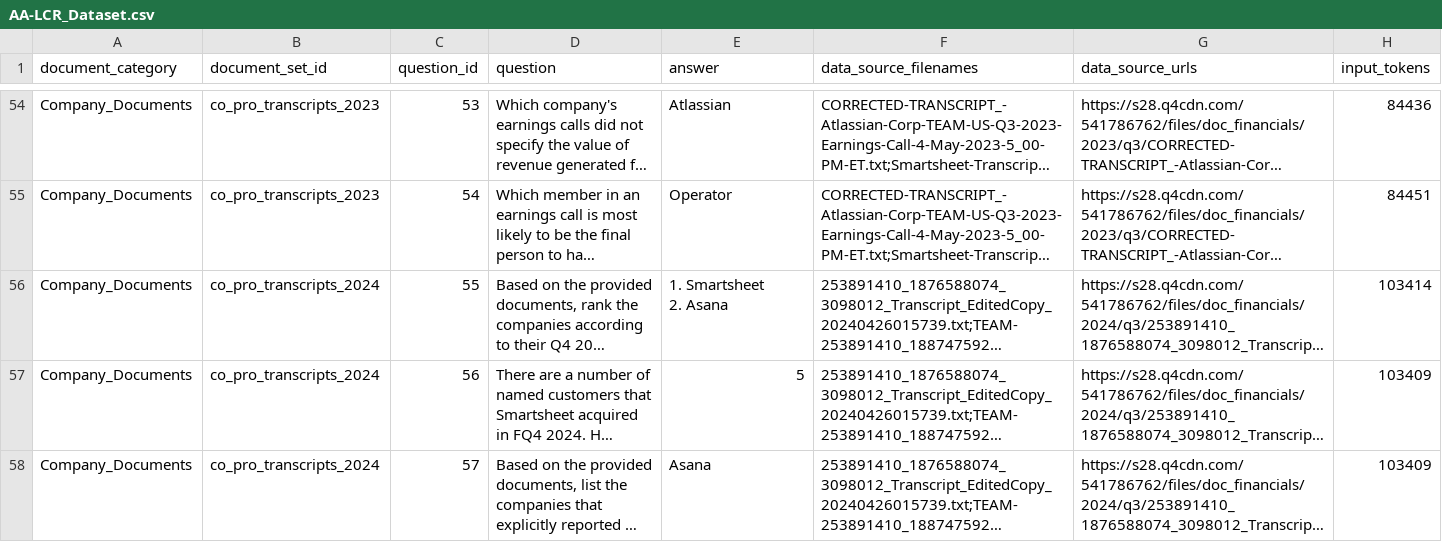
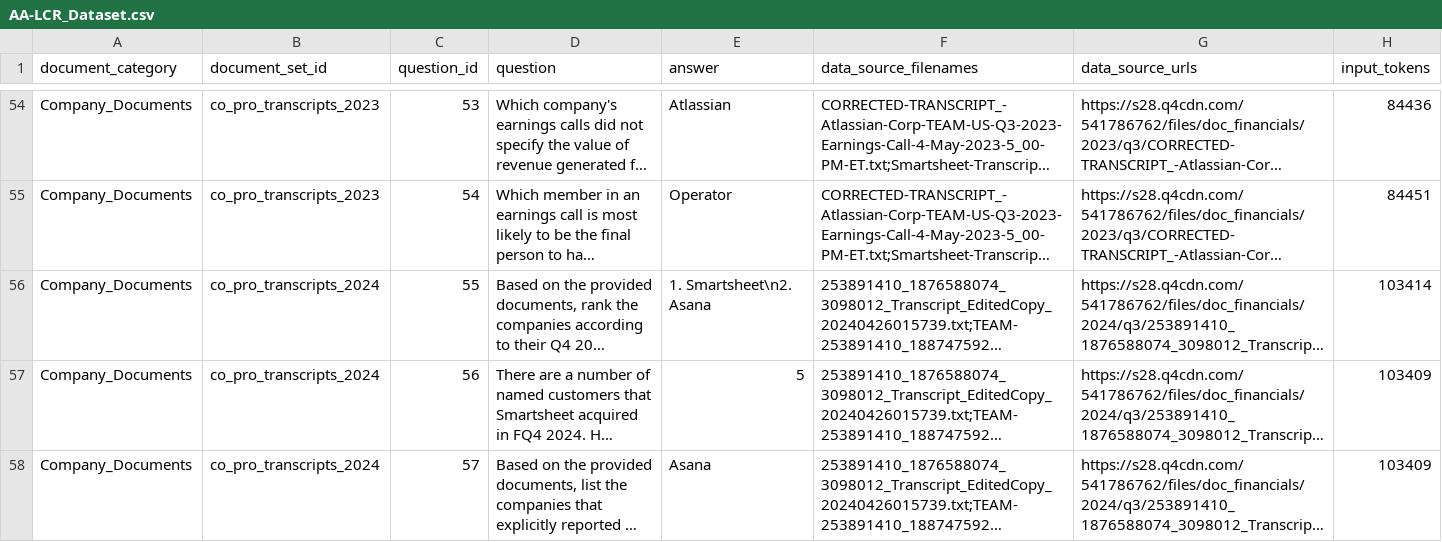
Before and after one commit to runshengdu/aa_lcr_exp, a CSV file: AA-LCR_Dataset.csv, drawn as a sheet; only a part is shown, gaps mark what is left out; long unchanged cells end in …; ↵ is a line break in a cell; the diff covers the shown part only; the diff names each change by its address in the sheet, - before the commit and + after, or states it on an @@ line.

Commit message:
fix: line breaks

```diff
--- a/AA-LCR_Dataset.csv
+++ b/AA-LCR_Dataset.csv
-E56 (answer): 1. Smartsheet ↵ 2. Asana
+E56 (answer): 1. Smartsheet\n2. Asana
```
Also changed, not shown: 9 edited cells elsewhere in this file.
